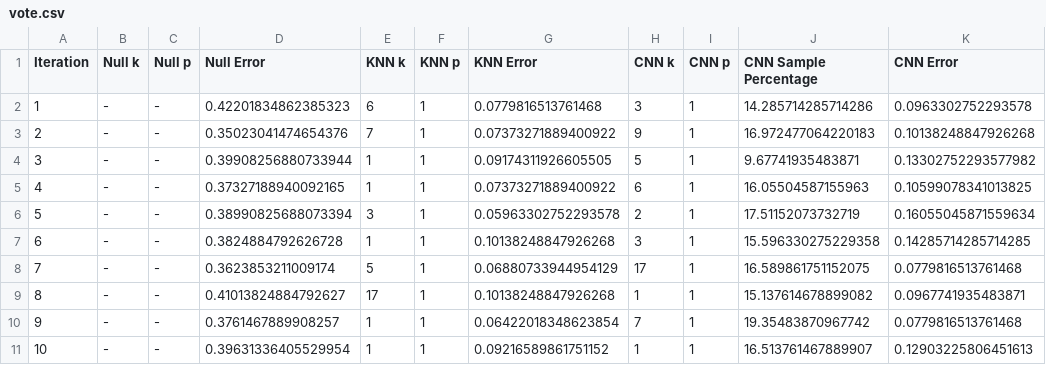
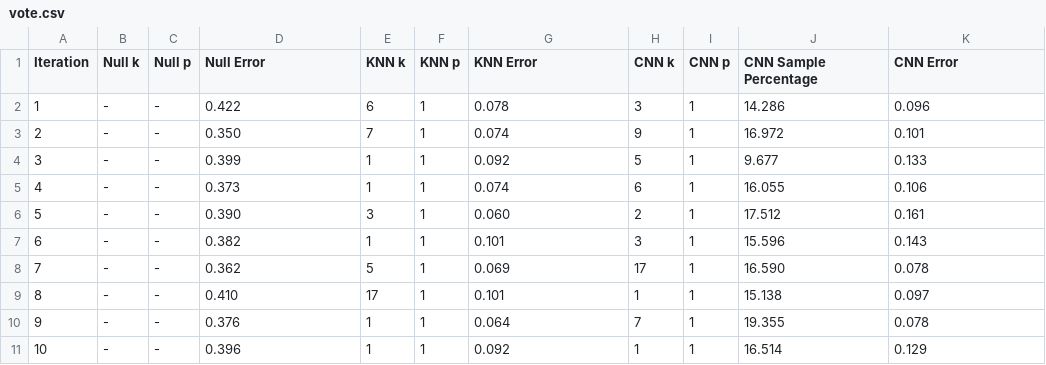
Before and after one commit to Qasimb946/Machine-Learning-Non-Parametric-Learning-P1, a CSV file: results/vote.csv, drawn as a sheet.

```diff
--- a/results/vote.csv
+++ b/results/vote.csv
@@ -1,11 +1,11 @@
 Iteration,Null k,Null p,Null Error,KNN k,KNN p,KNN Error,CNN k,CNN p,CNN Sample Percentage,CNN Error
-1,-,-,0.42201834862385323,6,1,0.0779816513761468,3,1,14.285714285714286,0.0963302752293578
-2,-,-,0.35023041474654376,7,1,0.07373271889400922,9,1,16.972477064220183,0.10138248847926268
-3,-,-,0.39908256880733944,1,1,0.09174311926605505,5,1,9.67741935483871,0.13302752293577982
-4,-,-,0.37327188940092165,1,1,0.07373271889400922,6,1,16.05504587155963,0.10599078341013825
-5,-,-,0.38990825688073394,3,1,0.05963302752293578,2,1,17.51152073732719,0.16055045871559634
-6,-,-,0.3824884792626728,1,1,0.10138248847926268,3,1,15.596330275229358,0.14285714285714285
-7,-,-,0.3623853211009174,5,1,0.06880733944954129,17,1,16.589861751152075,0.0779816513761468
-8,-,-,0.41013824884792627,17,1,0.10138248847926268,1,1,15.137614678899082,0.0967741935483871
-9,-,-,0.3761467889908257,1,1,0.06422018348623854,7,1,19.35483870967742,0.0779816513761468
-10,-,-,0.39631336405529954,1,1,0.09216589861751152,1,1,16.513761467889907,0.12903225806451613
+1,-,-,0.422,6,1,0.078,3,1,14.286,0.096
+2,-,-,0.350,7,1,0.074,9,1,16.972,0.101
+3,-,-,0.399,1,1,0.092,5,1,9.677,0.133
+4,-,-,0.373,1,1,0.074,6,1,16.055,0.106
+5,-,-,0.390,3,1,0.060,2,1,17.512,0.161
+6,-,-,0.382,1,1,0.101,3,1,15.596,0.143
+7,-,-,0.362,5,1,0.069,17,1,16.590,0.078
+8,-,-,0.410,17,1,0.101,1,1,15.138,0.097
+9,-,-,0.376,1,1,0.064,7,1,19.355,0.078
+10,-,-,0.396,1,1,0.092,1,1,16.514,0.129
```
Also changed, not shown: results/breast.csv, results/car.csv, 3 other files.
